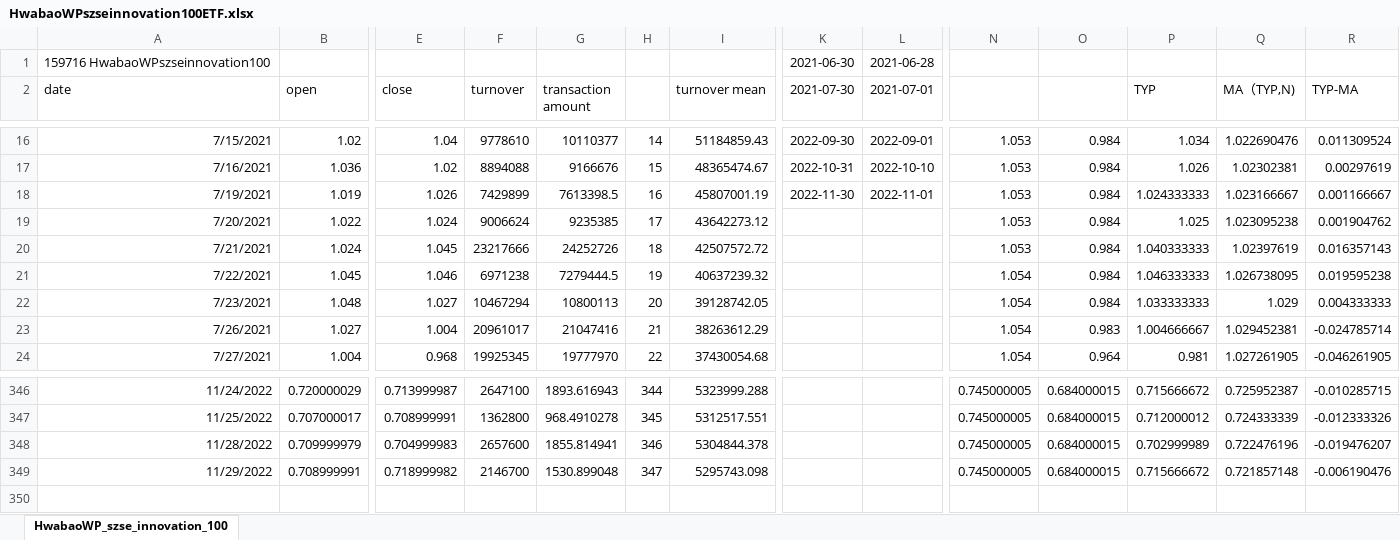
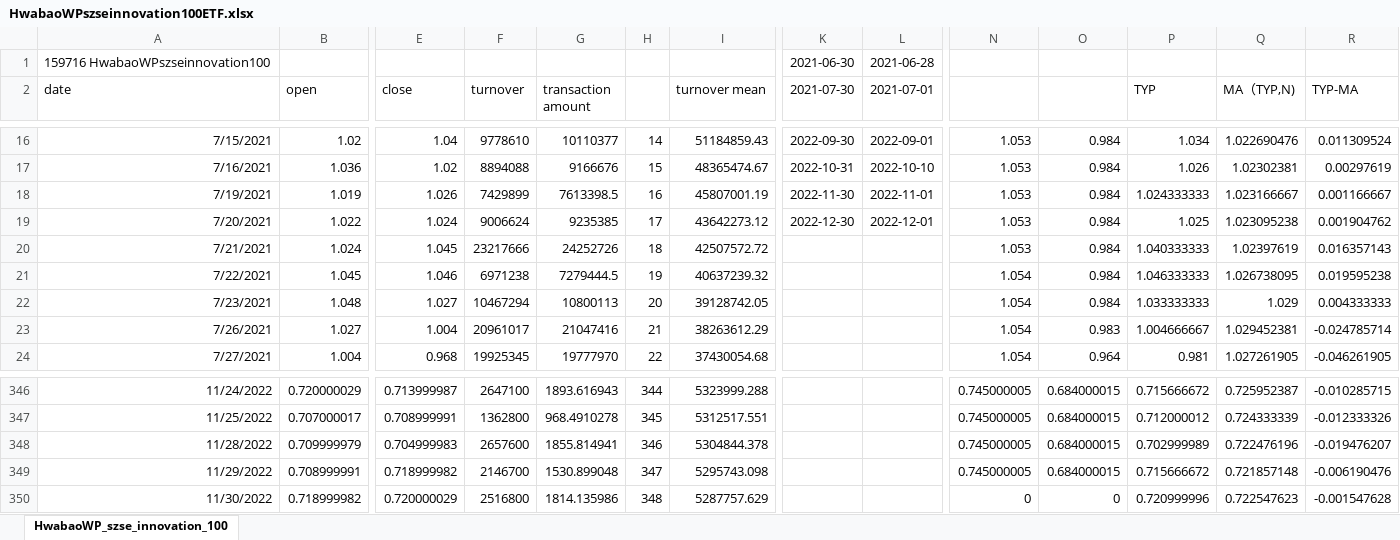
Before and after one commit to laienwei/valuationquan, an Excel workbook: lai/valuationquan/HwabaoWPszseinnovation100ETF.xlsx, sheet HwabaoWP_szse_innovation_100, drawn as a sheet; only a part is shown, gaps mark what is left out; values as stored, in another font and other column widths than the file's, no borders; rows hold the shown columns only; the diff names each change by its address in the sheet, - before the commit and + after, or states it on an @@ line.

```diff
--- a/lai/valuationquan/HwabaoWPszseinnovation100ETF.xlsx (sheet HwabaoWP_szse_innovation_100)
+++ b/lai/valuationquan/HwabaoWPszseinnovation100ETF.xlsx (sheet HwabaoWP_szse_innovation_100)
-K19 (2021-07-30): (empty)
+K19 (2021-07-30): 2022-12-30
-L19 (2021-07-01): (empty)
+L19 (2021-07-01): 2022-12-01
+row 350: 11/30/2022 | 0.718999982 | 0.720000029 | 2516800 | 1814.135986 | 348 | 5287757.629 |  |  | 0 | 0 | 0.720999996 | 0.722547623 | -0.001547628
```
Also changed, not shown: lai/valuationquan/CNIESG300index.xlsx, lai/valuationquan/szseinnovation100index.xlsx.
